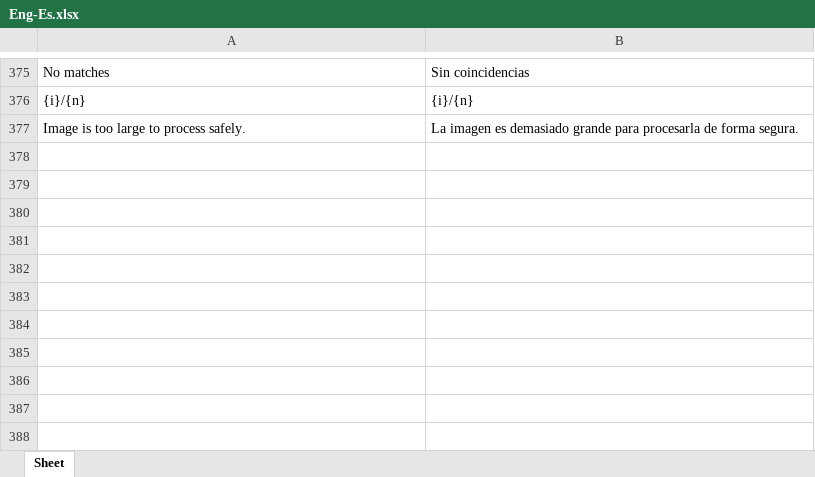
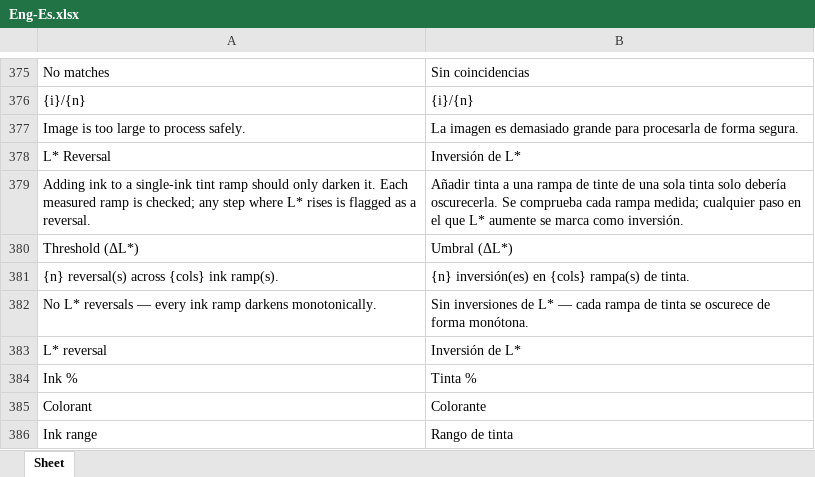
Before and after one commit to colourbill-ctrl/chardata, an Excel workbook: translations/Eng-Es.xlsx, sheet Sheet, drawn as a sheet; only a part is shown, gaps mark what is left out; values as stored, in another font and other column widths than the file's, no borders; the diff names each change by its address in the sheet, - before the commit and + after, or states it on an @@ line.

```diff
--- a/translations/Eng-Es.xlsx (sheet Sheet)
+++ b/translations/Eng-Es.xlsx (sheet Sheet)
+row 378: L* Reversal | Inversión de L*
+row 379: Adding ink to a single-ink tint ramp should only darken it. Each measured ramp is checked; any step where L* rises is flagged as a reversal. | Añadir tinta a una rampa de tinte de una sola tinta solo debería oscurecerla. Se comprueba cada rampa medida; cualquier paso en el que L* aumente se marca como inversión.
+row 380: Threshold (ΔL*) | Umbral (ΔL*)
+row 381: {n} reversal(s) across {cols} ink ramp(s). | {n} inversión(es) en {cols} rampa(s) de tinta.
+row 382: No L* reversals — every ink ramp darkens monotonically. | Sin inversiones de L* — cada rampa de tinta se oscurece de forma monótona.
+row 383: L* reversal | Inversión de L*
+row 384: Ink % | Tinta %
+row 385: Colorant | Colorante
+row 386: Ink range | Rango de tinta
```
Also changed, not shown: translations/Eng-Fr.xlsx, translations/Eng-It.xlsx, 11 other files.
